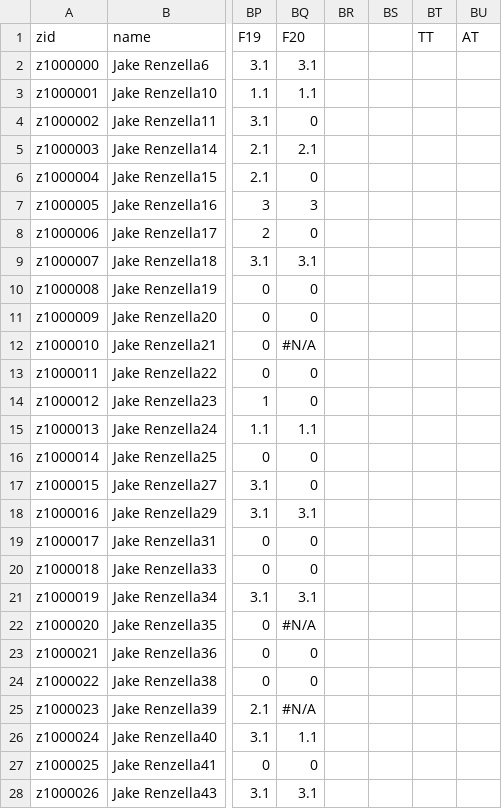
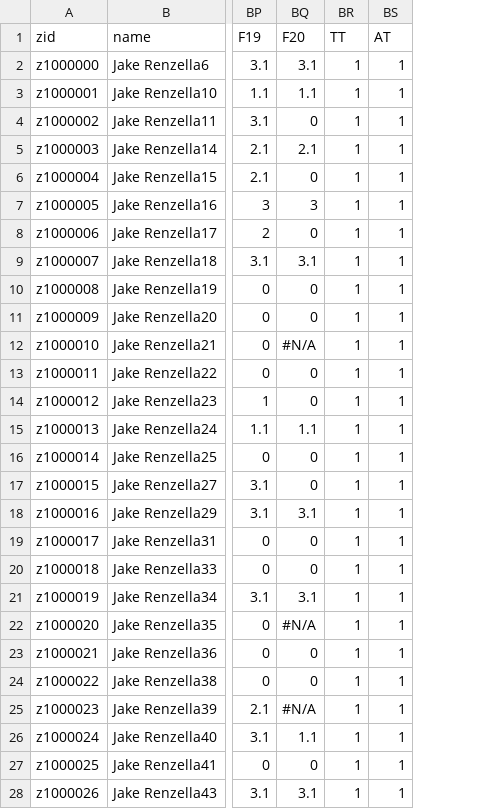
Before and after one commit to jakerenzella/CSE-tute-scheduler, a CSV file: data_sample/preferences.csv, drawn as a sheet; only a part is shown, gaps mark what is left out; removed rows and columns are numbered as before the commit, all else as after; the diff covers the shown part only; the diff names each change by its address in the sheet, - before the commit and + after, or states it on an @@ line.

Commit message:
fix: fix template data

```diff
--- a/data_sample/preferences.csv
+++ b/data_sample/preferences.csv
-column BR, empty
-column BS, empty
-BR2:BR28 (TT): (empty)
+BR2:BR28 (TT): 1
-BS2:BS28 (AT): (empty)
+BS2:BS28 (AT): 1
```
Also changed, not shown: 22 edited cells elsewhere in this file.
